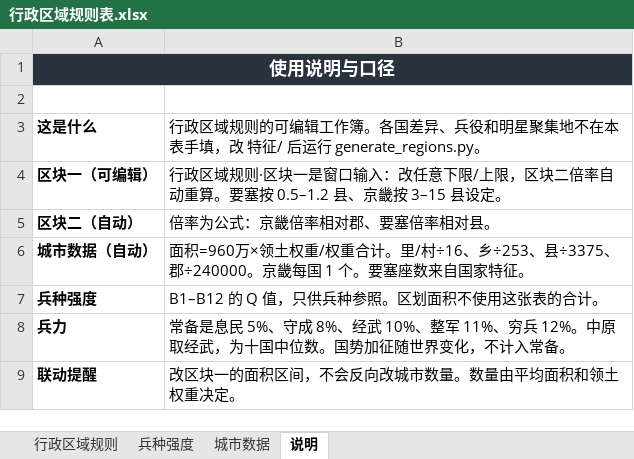
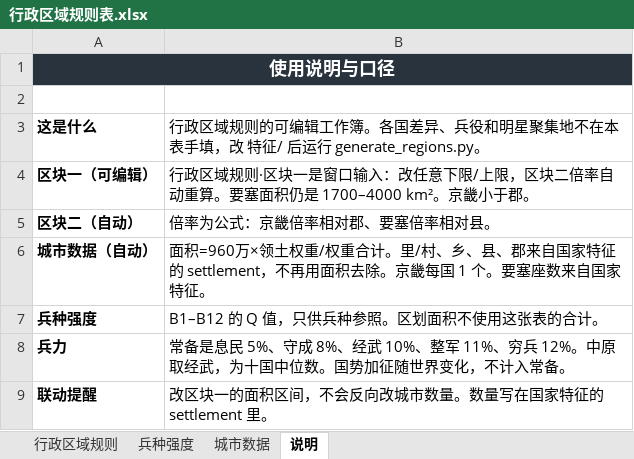
Before and after one commit to fjfj000/EverRealm, an Excel workbook: docs/country/行政区域/产出/行政区域规则表.xlsx, sheet 说明, drawn as a sheet; values as stored, in another font and other column widths than the file's, no borders; the diff names each change by its address in the sheet, - before the commit and + after, or states it on an @@ line.

```diff
--- a/docs/country/行政区域/产出/行政区域规则表.xlsx (sheet 说明)
+++ b/docs/country/行政区域/产出/行政区域规则表.xlsx (sheet 说明)
-B4: …算。要塞按 0.5–1.2 县、京畿按 3–15 县设定。
+B4: …算。要塞面积仍是 1700–4000 km²。京畿小于郡。
-B6: …。里/村÷16、乡÷253、县÷3375、郡÷240000。京畿每…
+B6: …。里/村、乡、县、郡来自国家特征的 settlement，不再用面积去除。京畿每…
-B9: 改区块一的面积区间，不会反向改城市数量。数量由平均面积和领土权重决定。
+B9: 改区块一的面积区间，不会反向改城市数量。数量写在国家特征的 settlement 里。
```
Also changed, not shown: sheet 行政区域规则, sheet 城市数据, docs/country/行政区域/产出/十国行政区划.xlsx, 8 other files.
